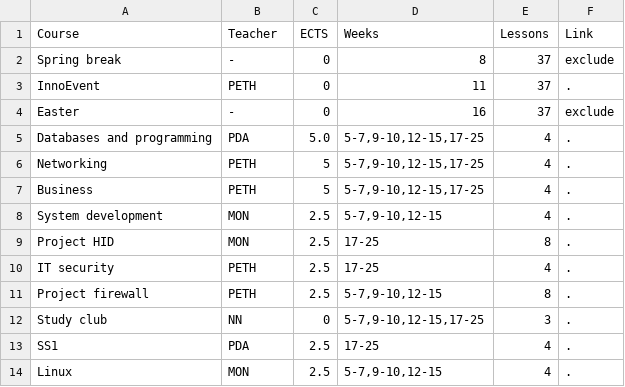
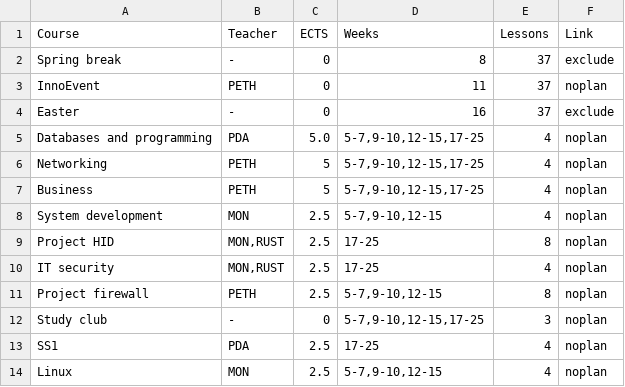
Before and after one commit to moozer/PlaskData, a CSV file: pages/2014S/ITT2 NW/SemesterSchedule.csv, drawn as a sheet.

Commit message:
Semesterplan some cosmetics fixed teacher names

```diff
--- a/pages/2014S/ITT2 NW/SemesterSchedule.csv
+++ b/pages/2014S/ITT2 NW/SemesterSchedule.csv
@@ -2,13 +2,13 @@ Course	Teacher	ECTS	Weeks	Lessons	Link
 Spring break	-	0	8	37	exclude
-InnoEvent	PETH	0	11	37	.
+InnoEvent	PETH	0	11	37	noplan
 Easter	-	0	16	37	exclude
-Databases and programming	PDA	5.0	5-7,9-10,12-15,17-25	4	.
-Networking	PETH	5	5-7,9-10,12-15,17-25	4	.
-Business	PETH	5	5-7,9-10,12-15,17-25	4	.
-System development	MON	2.5	5-7,9-10,12-15	4	.
-Project HID	MON	2.5	17-25	8	.
-IT security	PETH	2.5	17-25	4	.
-Project firewall	PETH	2.5	5-7,9-10,12-15	8	.
-Study club	NN	0	5-7,9-10,12-15,17-25	3	.
-SS1	PDA	2.5	17-25	4	.
-Linux	MON	2.5	5-7,9-10,12-15	4	.
+Databases and programming	PDA	5.0	5-7,9-10,12-15,17-25	4	noplan
+Networking	PETH	5	5-7,9-10,12-15,17-25	4	noplan
+Business	PETH	5	5-7,9-10,12-15,17-25	4	noplan
+System development	MON	2.5	5-7,9-10,12-15	4	noplan
+Project HID	MON,RUST	2.5	17-25	8	noplan
+IT security	MON,RUST	2.5	17-25	4	noplan
+Project firewall	PETH	2.5	5-7,9-10,12-15	8	noplan
+Study club	-	0	5-7,9-10,12-15,17-25	3	noplan
+SS1	PDA	2.5	17-25	4	noplan
+Linux	MON	2.5	5-7,9-10,12-15	4	noplan
```
Also changed, not shown: 42 other files.
